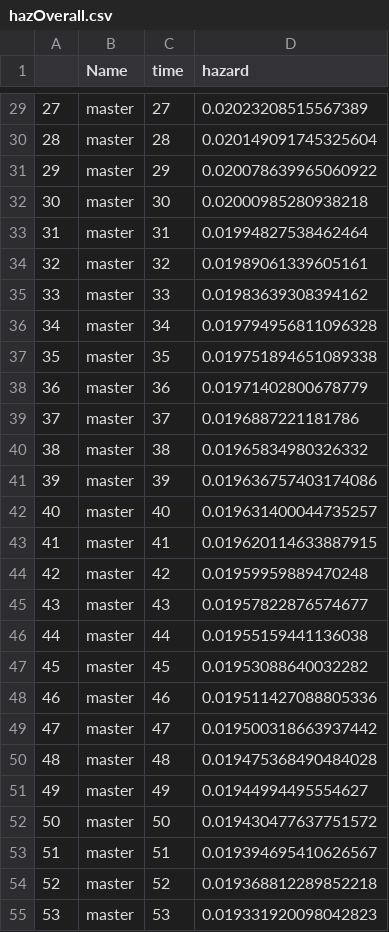
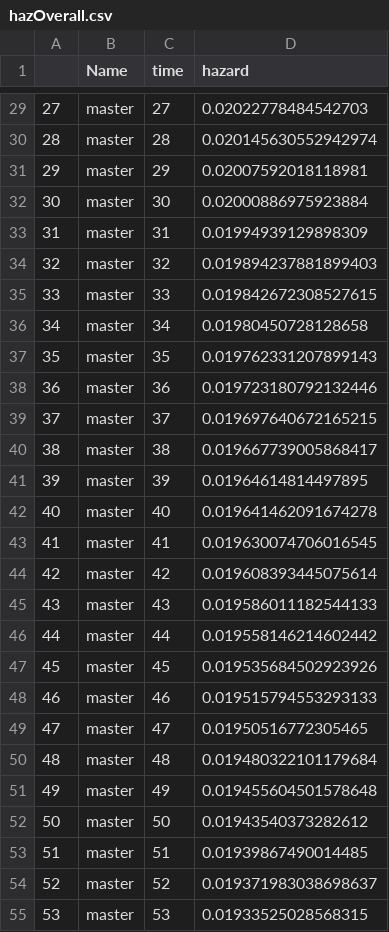
Before and after one commit to lmcluskie/dash-cricket, a CSV file: data/hazOverall.csv, drawn as a sheet; only a part is shown, gaps mark what is left out; the diff covers the shown part only.

```diff
--- a/data/hazOverall.csv
+++ b/data/hazOverall.csv
@@ -29,27 +29,27 @@
-27,master,27,0.02023208515567389
-28,master,28,0.020149091745325604
-29,master,29,0.020078639965060922
-30,master,30,0.02000985280938218
-31,master,31,0.01994827538462464
-32,master,32,0.01989061339605161
-33,master,33,0.01983639308394162
-34,master,34,0.019794956811096328
-35,master,35,0.019751894651089338
-36,master,36,0.01971402800678779
-37,master,37,0.0196887221181786
-38,master,38,0.01965834980326332
-39,master,39,0.019636757403174086
-40,master,40,0.019631400044735257
-41,master,41,0.019620114633887915
-42,master,42,0.01959959889470248
-43,master,43,0.01957822876574677
-44,master,44,0.01955159441136038
-45,master,45,0.01953088640032282
-46,master,46,0.019511427088805336
-47,master,47,0.019500318663937442
-48,master,48,0.019475368490484028
-49,master,49,0.01944994495554627
-50,master,50,0.019430477637751572
-51,master,51,0.019394695410626567
-52,master,52,0.019368812289852218
-53,master,53,0.019331920098042823
+27,master,27,0.02022778484542703
+28,master,28,0.020145630552942974
+29,master,29,0.02007592018118981
+30,master,30,0.02000886975923884
+31,master,31,0.01994939129898309
+32,master,32,0.019894237881899403
+33,master,33,0.019842672308527615
+34,master,34,0.01980450728128658
+35,master,35,0.019762331207899143
+36,master,36,0.019723180792132446
+37,master,37,0.019697640672165215
+38,master,38,0.019667739005868417
+39,master,39,0.01964614814497895
+40,master,40,0.019641462091674278
+41,master,41,0.019630074706016545
+42,master,42,0.019608393445075614
+43,master,43,0.019586011182544133
+44,master,44,0.019558146214602442
+45,master,45,0.019535684502923926
+46,master,46,0.019515794553293133
+47,master,47,0.01950516772305465
+48,master,48,0.019480322101179684
+49,master,49,0.019455604501578648
+50,master,50,0.01943540373282612
+51,master,51,0.01939867490014485
+52,master,52,0.019371983038698637
+53,master,53,0.01933525028568315
```
Also changed, not shown: 94 edited cells elsewhere in this file, data/hazMaster.csv, data/kmOverall.csv, 5 other files.
